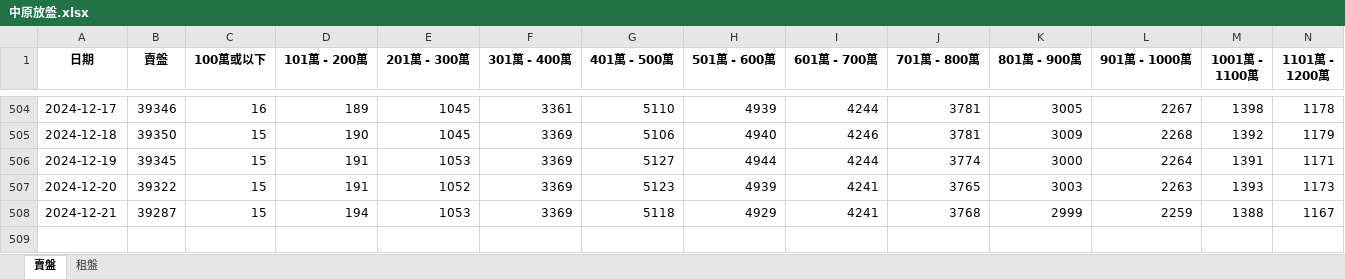
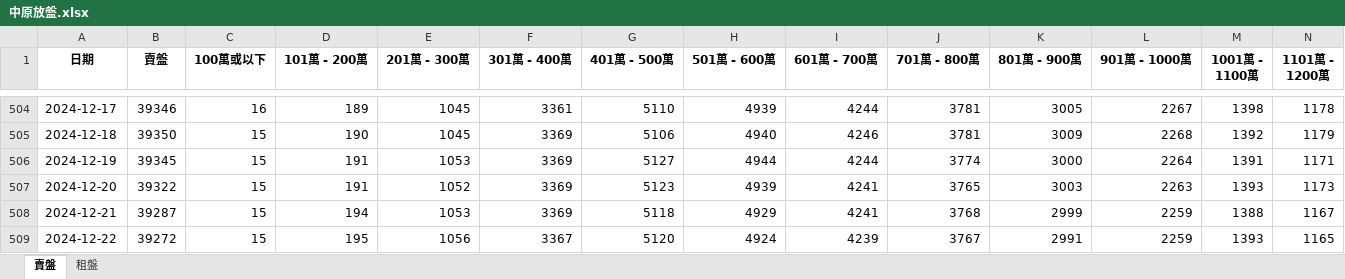
Before and after one commit to HKMAEC1/Runcode, an Excel workbook: 中原放盤.xlsx, sheet 賣盤, drawn as a sheet; only a part is shown, gaps mark what is left out; values as stored, in another font and other column widths than the file's, no borders; rows hold the shown columns only; the diff names each change by its address in the sheet, - before the commit and + after, or states it on an @@ line.

```diff
--- a/中原放盤.xlsx (sheet 賣盤)
+++ b/中原放盤.xlsx (sheet 賣盤)
+row 509: 2024-12-22 | 39272 | 15 | 195 | 1056 | 3367 | 5120 | 4924 | 4239 | 3767 | 2991 | 2259 | 1393 | 1165
```
Also changed, not shown: sheet 租盤.
